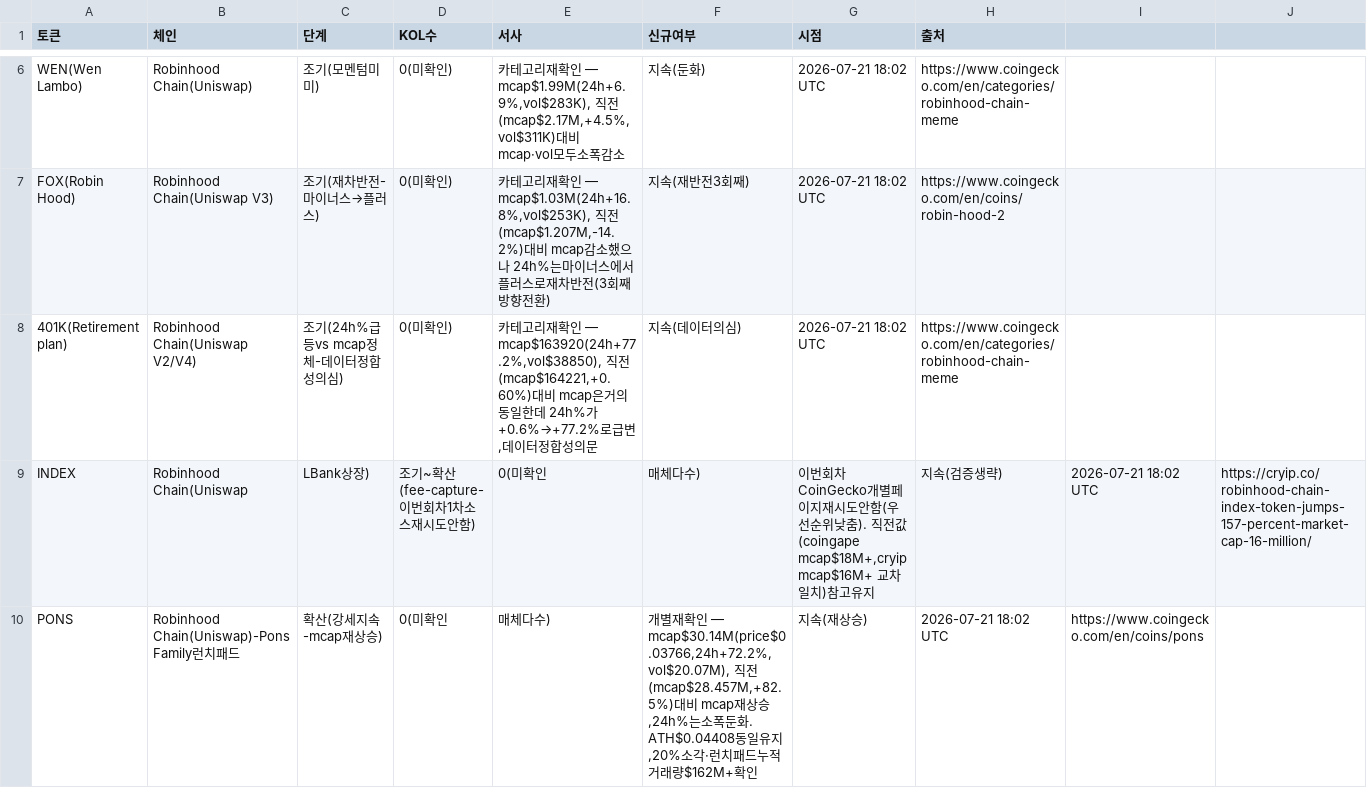
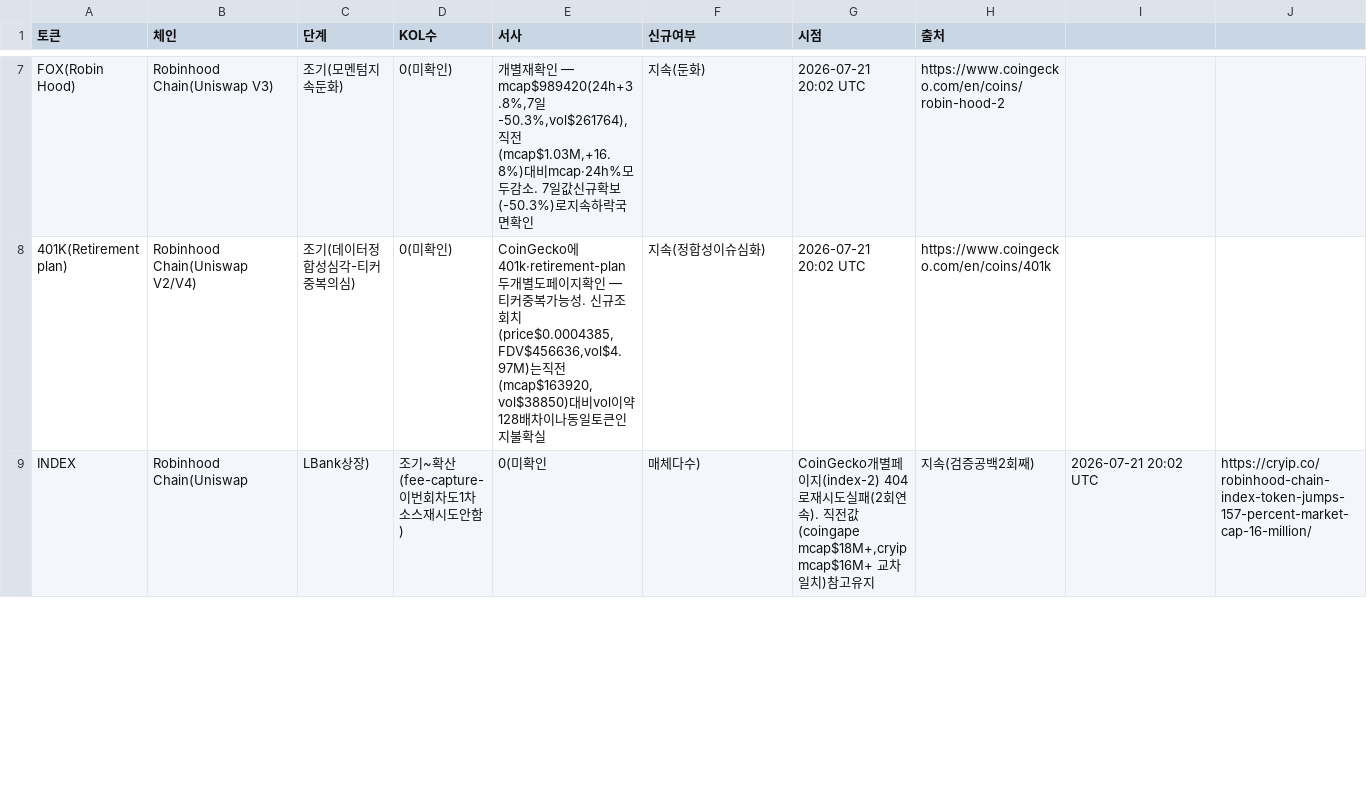
Before and after one commit to HoinKwak/study, a CSV file: research/kol/watch.csv, drawn as a sheet; only a part is shown, gaps mark what is left out; removed rows and columns are numbered as before the commit, all else as after; the diff covers the shown part only; the diff names each change by its address in the sheet, - before the commit and + after, or states it on an @@ line.

```diff
--- a/research/kol/watch.csv
+++ b/research/kol/watch.csv
-row 6: WEN(Wen Lambo) | Robinhood Chain(Uniswap) | 조기(모멘텀미미) | 0(미확인) | 카테고리재확인 — mcap$1.99M(24h+6.9%,vol$283K), 직전(mcap$2.17M,+4.5%,vol$311K)대비 mcap·vol모두소폭감소 | 지속(둔화) | 2026-07-21 18:02 UTC | https://www.coingecko.com/en/categories/robinhood-chain-meme
-C7 (단계): 조기(재차반전-마이너스→플러스)
+C7 (단계): 조기(모멘텀지속둔화)
-E7 (서사): 카테고리재확인 — mcap$1.03M(24h+16.8%,vol$253K), 직전(mcap$1.207M,-14.2%)대비 mcap감소했으나 24h%는마이너스에서플러스로재차반전(3회째방향전환)
+E7 (서사): 개별재확인 — mcap$989420(24h+3.8%,7일-50.3%,vol$261764), 직전(mcap$1.03M,+16.8%)대비mcap·24h%모두감소. 7일값신규확보(-50.3%)로지속하락국면확인
-F7 (신규여부): 지속(재반전3회째)
+F7 (신규여부): 지속(둔화)
-G7:G8 (시점): 2026-07-21 18:02 UTC
+G7:G8 (시점): 2026-07-21 20:02 UTC
-C8 (단계): 조기(24h%급등vs mcap정체-데이터정합성의심)
+C8 (단계): 조기(데이터정합성심각-티커중복의심)
-E8 (서사): 카테고리재확인 — mcap$163920(24h+77.2%,vol$38850), 직전(mcap$164221,+0.60%)대비 mcap은거의동일한데 24h%가+0.6%→+77.2%로급변,데이터정합성의문
+E8 (서사): CoinGecko에401k·retirement-plan 두개별도페이지확인 — 티커중복가능성. 신규조회치(price$0.0004385,FDV$456636,vol$4.97M)는직전(mcap$163920,vol$38850)대비vol이약128배차이나동일토큰인지불확실
-F8 (신규여부): 지속(데이터의심)
+F8 (신규여부): 지속(정합성이슈심화)
-H8 (출처): https://www.coingecko.com/en/categories/robinhood-chain-meme
+H8 (출처): https://www.coingecko.com/en/coins/401k
-D9 (KOL수): 조기~확산(fee-capture-이번회차1차소스재시도안함)
+D9 (KOL수): 조기~확산(fee-capture-이번회차도1차소스재시도안함)
-G9 (시점): 이번회차 CoinGecko개별페이지재시도안함(우선순위낮춤). 직전값…
+G9 (시점): CoinGecko개별페이지(index-2) 404로재시도실패(2회연속). 직전값…
-H9 (출처): 지속(검증생략)
+H9 (출처): 지속(검증공백2회째)
-I9: 2026-07-21 18:02 UTC
+I9: 2026-07-21 20:02 UTC
-row 10: PONS | Robinhood Chain(Uniswap)-Pons Family런치패드 | 확산(강세지속-mcap재상승) | 0(미확인 | 매체다수) | 개별재확인 — mcap$30.14M(price$0.03766,24h+72.2%,vol$20.07M), 직전(mcap$28.457M,+82.5%)대비 mcap재상승,24h%는소폭둔화. ATH$0.04408동일유지,20%소각·런치패드누적거래량$162M+확인 | 지속(재상승) | 2026-07-21 18:02 UTC | https://www.coingecko.com/en/coins/pons
```
Also changed, not shown: 7 added rows, 3 removed rows and 66 edited cells elsewhere in this file, 2 other files.
